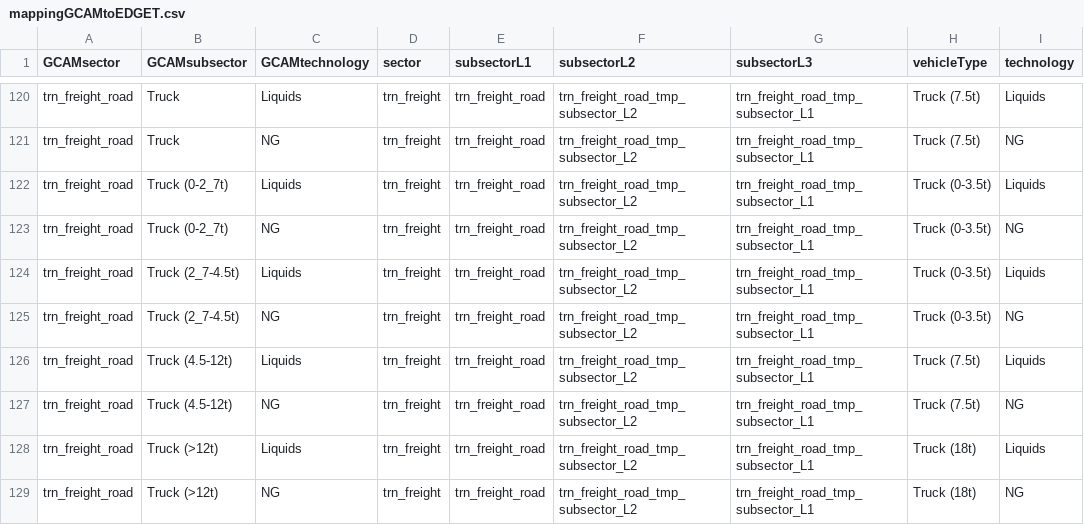
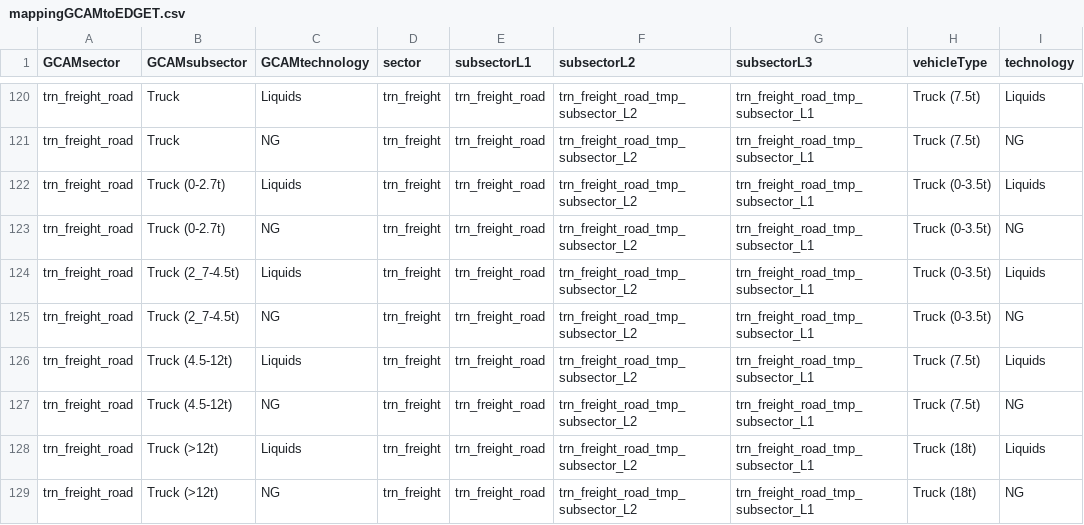
Before and after one commit to pik-piam/mrtransport, a CSV file: inst/extdata/mappingGCAMtoEDGET.csv, drawn as a sheet; only a part is shown, gaps mark what is left out; the diff names each change by its address in the sheet, - before the commit and + after, or states it on an @@ line.

```diff
--- a/inst/extdata/mappingGCAMtoEDGET.csv
+++ b/inst/extdata/mappingGCAMtoEDGET.csv
-B122:B123 (GCAMsubsector): Truck (0-2_7t)
+B122:B123 (GCAMsubsector): Truck (0-2.7t)
```
Also changed, not shown: 11 other files.
